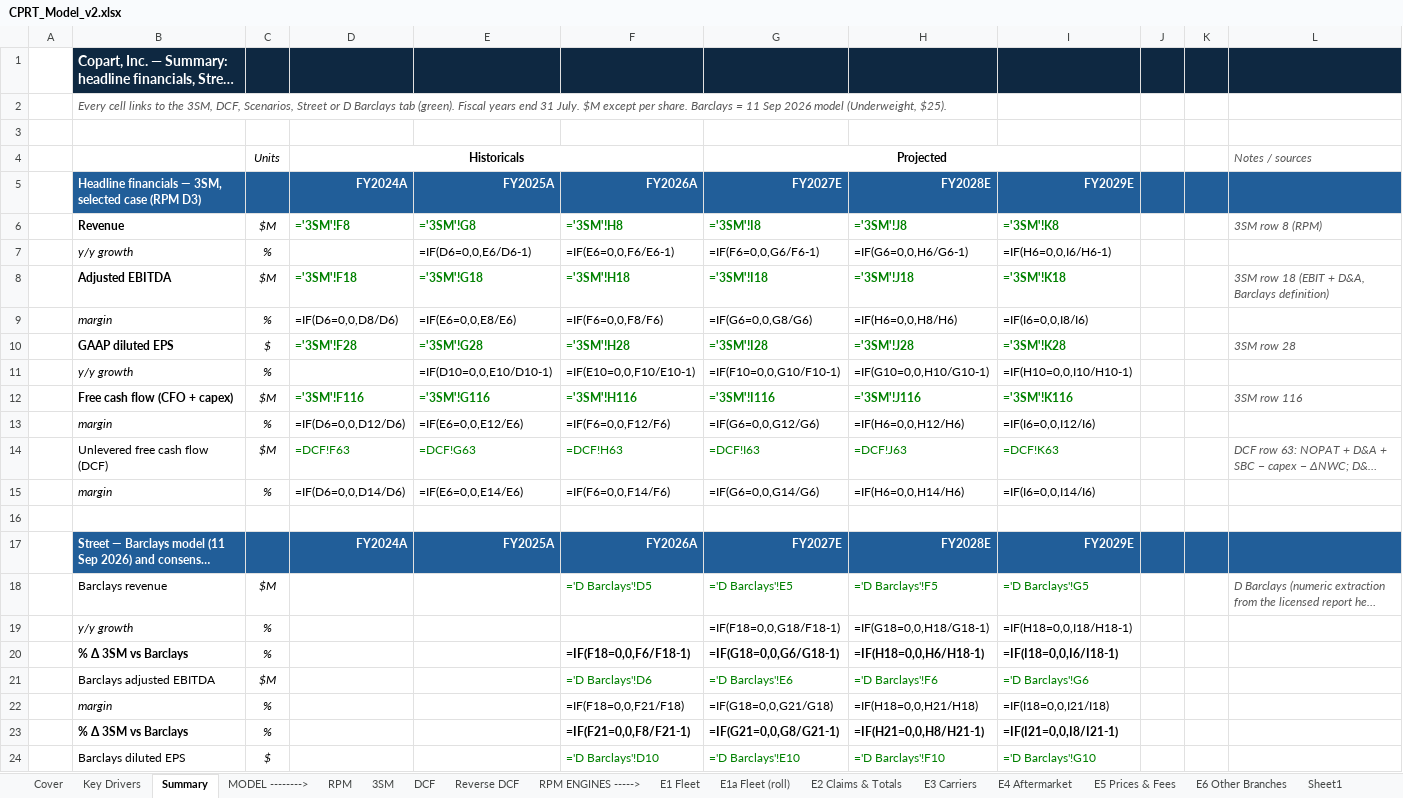
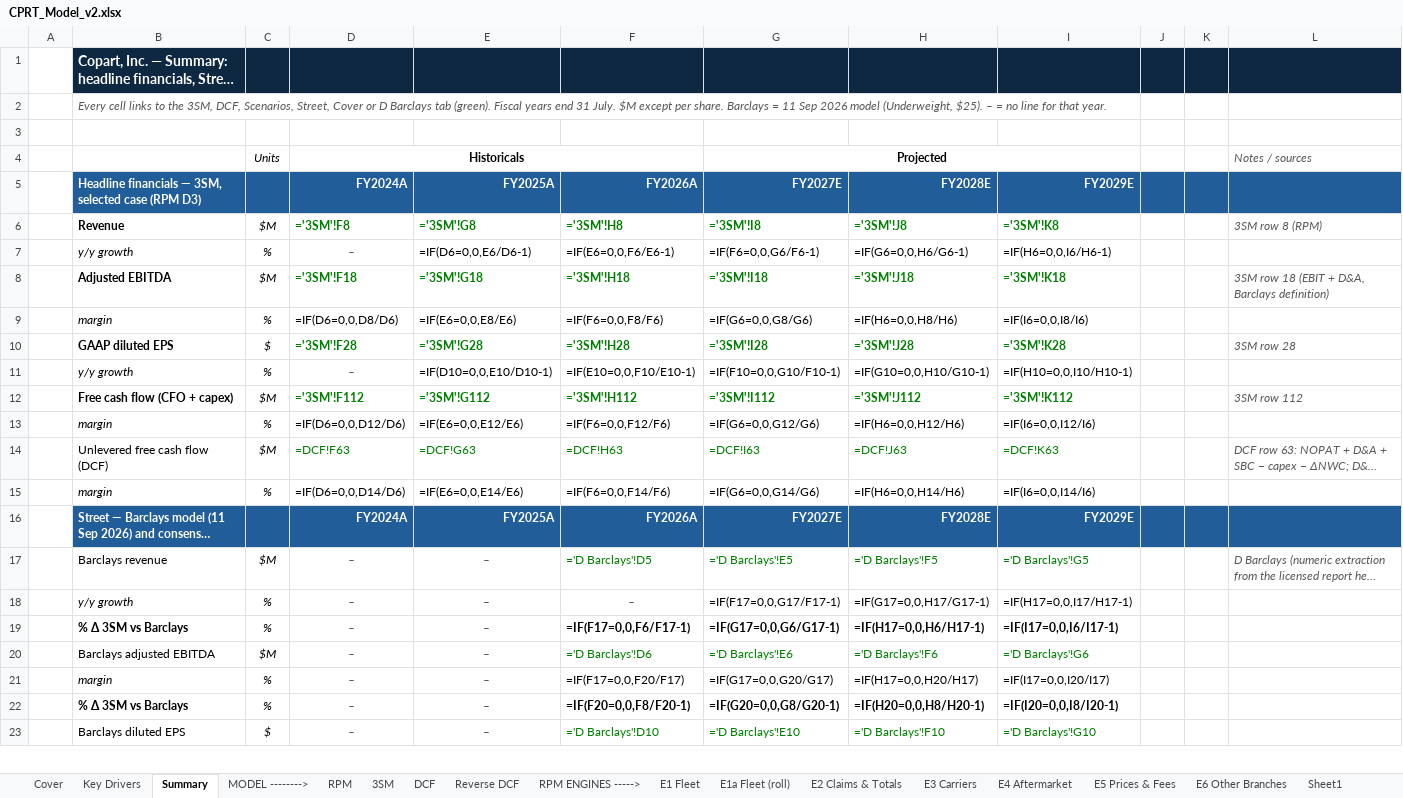
Before and after one commit to potpotman123/cprt-research, an Excel workbook: model/CPRT_Model_v2.xlsx, sheet Summary, drawn as a sheet; only a part is shown; long unchanged cells end in …; values as stored, in another font and other column widths than the file's, no borders; formulas without a stored value are shown as written; removed rows and columns are numbered as before the commit, all else as after; the diff covers the shown part only; the diff names each change by its address in the sheet, - before the commit and + after, or states it on an @@ line.

```diff
--- a/model/CPRT_Model_v2.xlsx (sheet Summary)
+++ b/model/CPRT_Model_v2.xlsx (sheet Summary)
-B2: …DCF, Scenarios, Street or D Barclays tab (green). Fiscal years end 31 July. $M except per share. Barclays = 11 Sep 2026 model (Underweight, $25).
+B2: …DCF, Scenarios, Street, Cover or D Barclays tab (green). Fiscal years end 31 July. $M except per share. Barclays = 11 Sep 2026 model (Underweight, $25). – = no line for that year.
-D7: (empty)
+D7: –
-D11: (empty)
+D11: –
-D12: ='3SM'!F116
+D12: ='3SM'!F112
-E12: ='3SM'!G116
+E12: ='3SM'!G112
-F12: ='3SM'!H116
+F12: ='3SM'!H112
-G12: ='3SM'!I116
+G12: ='3SM'!I112
-H12: ='3SM'!J116
+H12: ='3SM'!J112
-I12: ='3SM'!K116
+I12: ='3SM'!K112
-L12: 3SM row 116
+L12: 3SM row 112
-row 16: (empty)
-D17: (empty)
+D17: –
-E17: (empty)
+E17: –
-row 19:  | y/y growth | % |  |  |  | =IF(F18=0,0,G18/F18-1) | =IF(G18=0,0,H18/G18-1) | =IF(H18=0,0,I18/H18-1)
+row 18:  | y/y growth | % | – | – | – | =IF(F17=0,0,G17/F17-1) | =IF(G17=0,0,H17/G17-1) | =IF(H17=0,0,I17/H17-1)
-D19:D23: (empty)
+D19:D23: –
-E19:E23: (empty)
+E19:E23: –
-F19: =IF(F18=0,0,F6/F18-1)
+F19: =IF(F17=0,0,F6/F17-1)
-G19: =IF(G18=0,0,G6/G18-1)
+G19: =IF(G17=0,0,G6/G17-1)
-H19: =IF(H18=0,0,H6/H18-1)
+H19: =IF(H17=0,0,H6/H17-1)
-I19: =IF(I18=0,0,I6/I18-1)
+I19: =IF(I17=0,0,I6/I17-1)
-F21: =IF(F18=0,0,F21/F18)
+F21: =IF(F17=0,0,F20/F17)
-G21: =IF(G18=0,0,G21/G18)
+G21: =IF(G17=0,0,G20/G17)
-H21: =IF(H18=0,0,H21/H18)
+H21: =IF(H17=0,0,H20/H17)
-I21: =IF(I18=0,0,I21/I18)
+I21: =IF(I17=0,0,I20/I17)
-F22: =IF(F21=0,0,F8/F21-1)
+F22: =IF(F20=0,0,F8/F20-1)
-G22: =IF(G21=0,0,G8/G21-1)
+G22: =IF(G20=0,0,G8/G20-1)
-H22: =IF(H21=0,0,H8/H21-1)
+H22: =IF(H20=0,0,H8/H20-1)
-I22: =IF(I21=0,0,I8/I21-1)
+I22: =IF(I20=0,0,I8/I20-1)
```
Also changed, not shown: 19 added rows, 27 removed rows, 52 edited cells and cell formats elsewhere in this sheet, sheet 3SM, sheet E2 Claims & Totals, sheet E3 Carriers, sheet E5 Prices & Fees, sheet Scenarios, sheet E4 Aftermarket, 9 more sheets, 8 other files.
